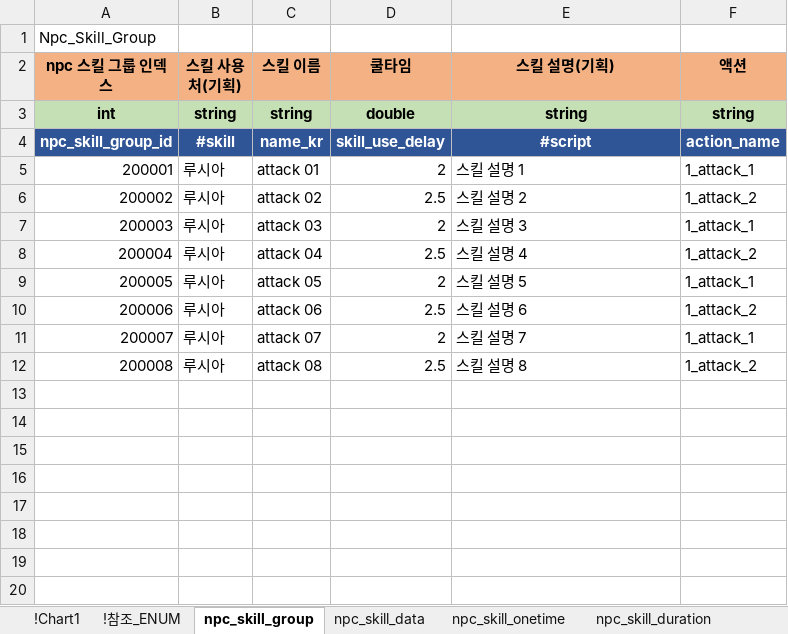
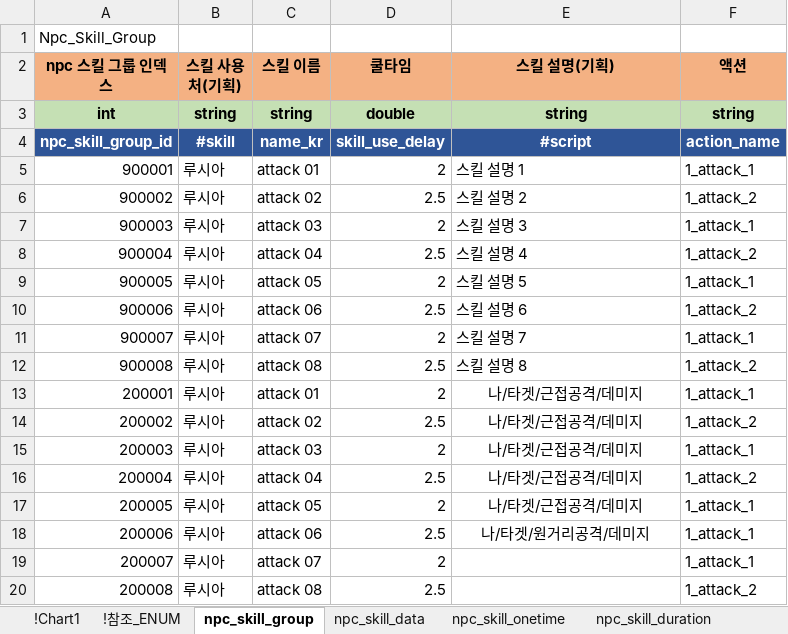
Before and after one commit to shanash/ZeroOne, an Excel workbook: Android/ExcelData/NPCSkillTable.xlsx, sheet npc_skill_group, drawn as a sheet; values as stored, in another font and other column widths than the file's, no borders; addresses are those after the commit; the diff names each change by its address in the sheet, - before the commit and + after, or states it on an @@ line.

```diff
--- a/Android/ExcelData/NPCSkillTable.xlsx (sheet npc_skill_group)
+++ b/Android/ExcelData/NPCSkillTable.xlsx (sheet npc_skill_group)
+row 5: 900001 | 루시아 | attack 01 | 2 | 스킬 설명 1 | 1_attack_1
+row 6: 900002 | 루시아 | attack 02 | 2.5 | 스킬 설명 2 | 1_attack_2
+row 7: 900003 | 루시아 | attack 03 | 2 | 스킬 설명 3 | 1_attack_1
+row 8: 900004 | 루시아 | attack 04 | 2.5 | 스킬 설명 4 | 1_attack_2
+row 9: 900005 | 루시아 | attack 05 | 2 | 스킬 설명 5 | 1_attack_1
+row 10: 900006 | 루시아 | attack 06 | 2.5 | 스킬 설명 6 | 1_attack_2
+row 11: 900007 | 루시아 | attack 07 | 2 | 스킬 설명 7 | 1_attack_1
+row 12: 900008 | 루시아 | attack 08 | 2.5 | 스킬 설명 8 | 1_attack_2
-E13 (스킬 설명(기획)): 스킬 설명 1
+E13 (스킬 설명(기획)): 나/타겟/근접공격/데미지
-E13:E18 alignment: left
+E13:E18 alignment: center
-E14 (스킬 설명(기획)): 스킬 설명 2
+E14 (스킬 설명(기획)): 나/타겟/근접공격/데미지
-E15 (스킬 설명(기획)): 스킬 설명 3
+E15 (스킬 설명(기획)): 나/타겟/근접공격/데미지
-E16 (스킬 설명(기획)): 스킬 설명 4
+E16 (스킬 설명(기획)): 나/타겟/근접공격/데미지
-E17 (스킬 설명(기획)): 스킬 설명 5
+E17 (스킬 설명(기획)): 나/타겟/근접공격/데미지
-E18 (스킬 설명(기획)): 스킬 설명 6
+E18 (스킬 설명(기획)): 나/타겟/원거리공격/데미지
-F18 (액션): 1_attack_2
+F18 (액션): 1_attack_1
-E19 (스킬 설명(기획)): 스킬 설명 7
+E19 (스킬 설명(기획)): (empty)
-E20 (스킬 설명(기획)): 스킬 설명 8
+E20 (스킬 설명(기획)): (empty)
```
Also changed, not shown: sheet npc_skill_data, Android/ExcelData/NPCTable.xlsx, Android/ExcelData/PCSkillTable.xlsx, 37 other files.
